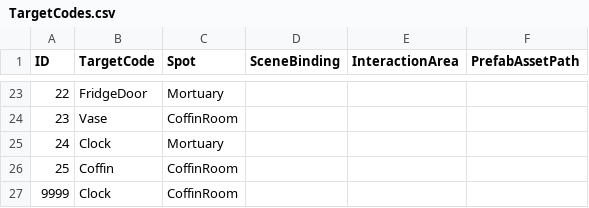
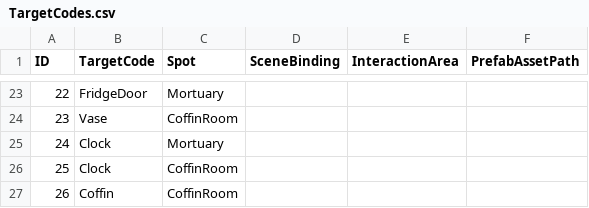
Before and after one commit to lkhwcf-arch/REC, a CSV file: Assets/GameData/CSV/TargetCodes.csv, drawn as a sheet; only a part is shown, gaps mark what is left out.

```diff
--- a/Assets/GameData/CSV/TargetCodes.csv
+++ b/Assets/GameData/CSV/TargetCodes.csv
@@ -25,3 +25,3 @@
 24,Clock,Mortuary,,,
-25,Coffin,CoffinRoom,,,
-9999,Clock,CoffinRoom,,,
+25,Clock,CoffinRoom,,,
+26,Coffin,CoffinRoom,,,
```
Also changed, not shown: Assets/GameData/CSV/Detail.csv, Assets/GameData/CSV/Direction/Direction.csv, 1 other file.
